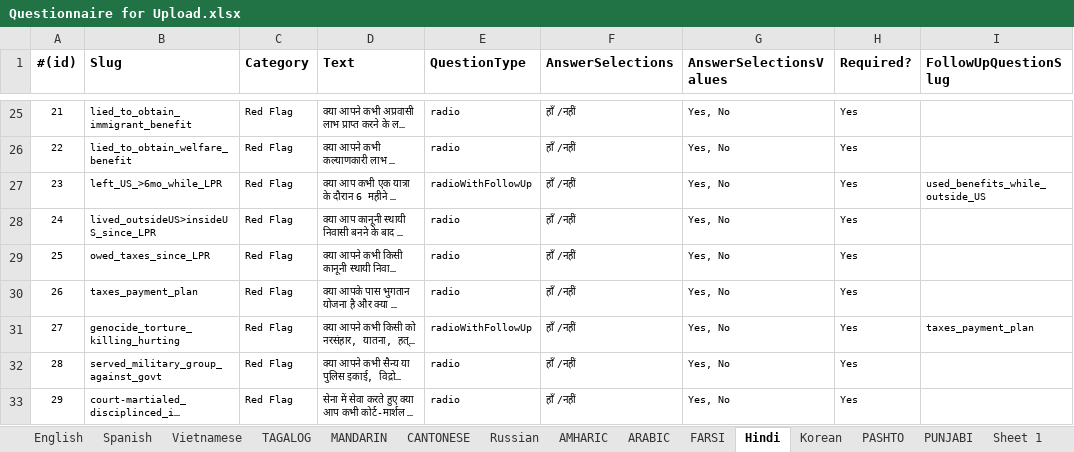
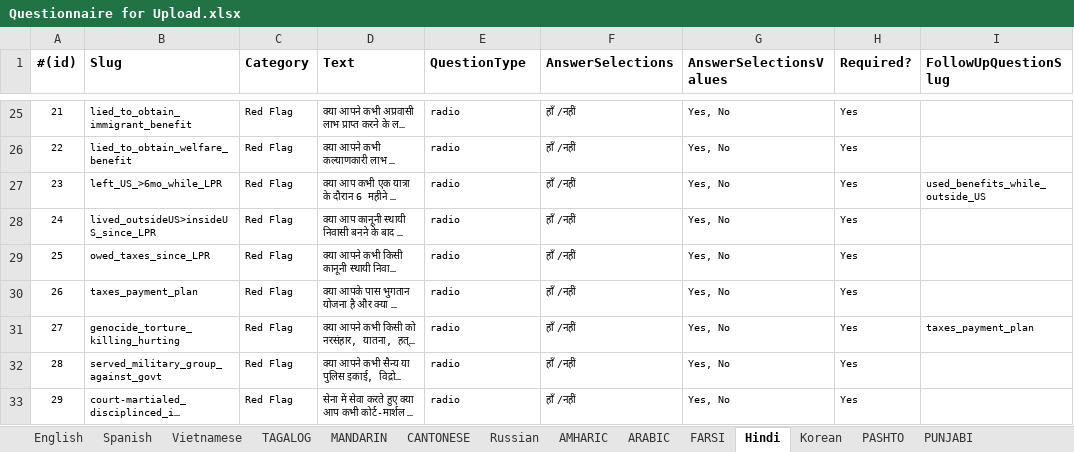
Before and after one commit to codeforsanjose/e-immigrate, an Excel workbook: backend/Questionnaire for Upload.xlsx, sheet Hindi, drawn as a sheet; only a part is shown, gaps mark what is left out; long unchanged cells end in …; values as stored, in another font and other column widths than the file's, no borders; the diff names each change by its address in the sheet, - before the commit and + after, or states it on an @@ line.

```diff
--- a/backend/Questionnaire for Upload.xlsx (sheet Hindi)
+++ b/backend/Questionnaire for Upload.xlsx (sheet Hindi)
-sheet tab: Sheet 1
-E27 (QuestionType): radioWithFollowUp
+E27 (QuestionType): radio
-E31 (QuestionType): radioWithFollowUp
+E31 (QuestionType): radio
```
Also changed, not shown: sheet AMHARIC, sheet TAGALOG, sheet Russian, sheet ARABIC, sheet FARSI, sheet MANDARIN, 7 more sheets, backend/Website Content.xlsx.
